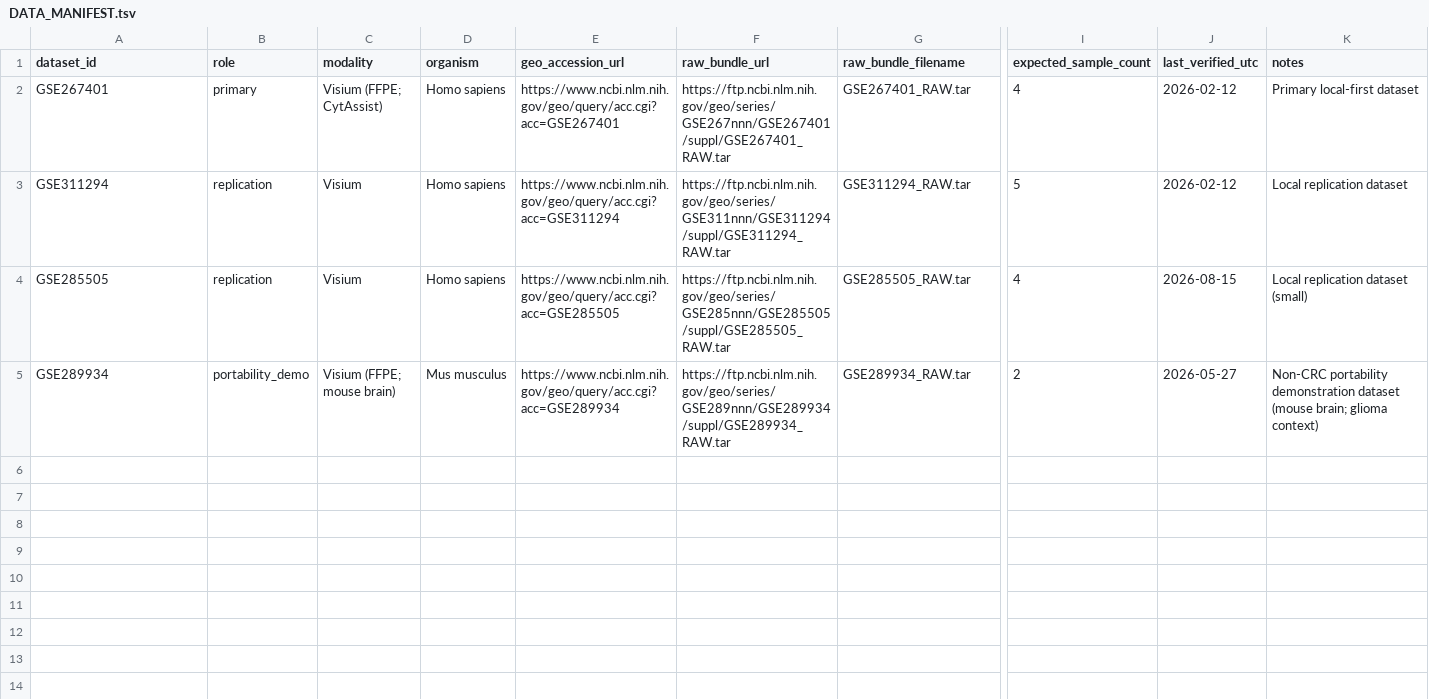
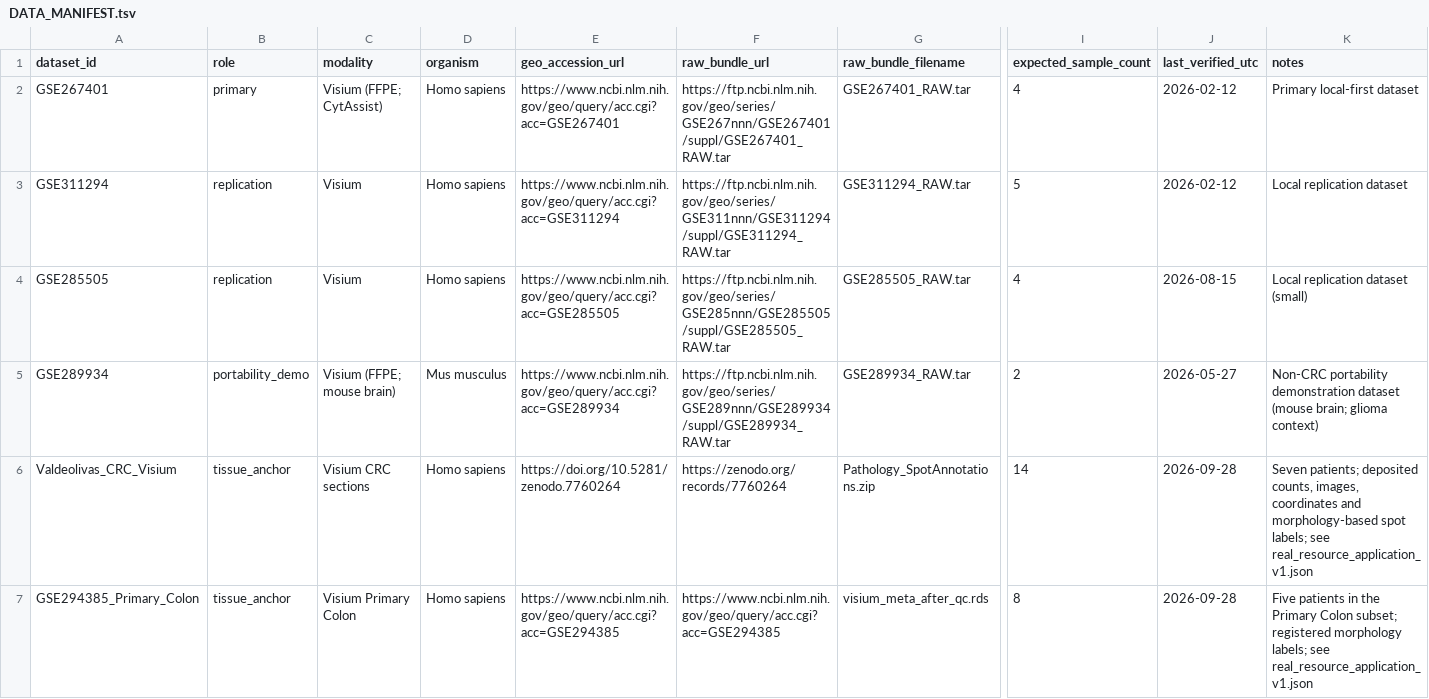
Before and after one commit to Zhenghongwei11/CRC-Visium-SpatialDomainBenchmark, a TSV file: docs/DATA_MANIFEST.tsv, drawn as a sheet; only a part is shown, gaps mark what is left out; rows hold the shown columns only; the diff names each change by its address in the sheet, - before the commit and + after, or states it on an @@ line.

```diff
--- a/docs/DATA_MANIFEST.tsv
+++ b/docs/DATA_MANIFEST.tsv
+row 6: Valdeolivas_CRC_Visium | tissue_anchor | Visium CRC sections | Homo sapiens | https://doi.org/10.5281/zenodo.7760264 | https://zenodo.org/records/7760264 | Pathology_SpotAnnotations.zip | 14 | 2026-09-28 | Seven patients; deposited counts, images, coordinates and morphology-based spot labels; see real_resource_application_v1.json
+row 7: GSE294385_Primary_Colon | tissue_anchor | Visium Primary Colon | Homo sapiens | https://www.ncbi.nlm.nih.gov/geo/query/acc.cgi?acc=GSE294385 | https://www.ncbi.nlm.nih.gov/geo/query/acc.cgi?acc=GSE294385 | visium_meta_after_qc.rds | 8 | 2026-09-28 | Five patients in the Primary Colon subset; registered morphology labels; see real_resource_application_v1.json
```
Also changed, not shown: docs/FIGURE_PROVENANCE.tsv, 41 other files.
